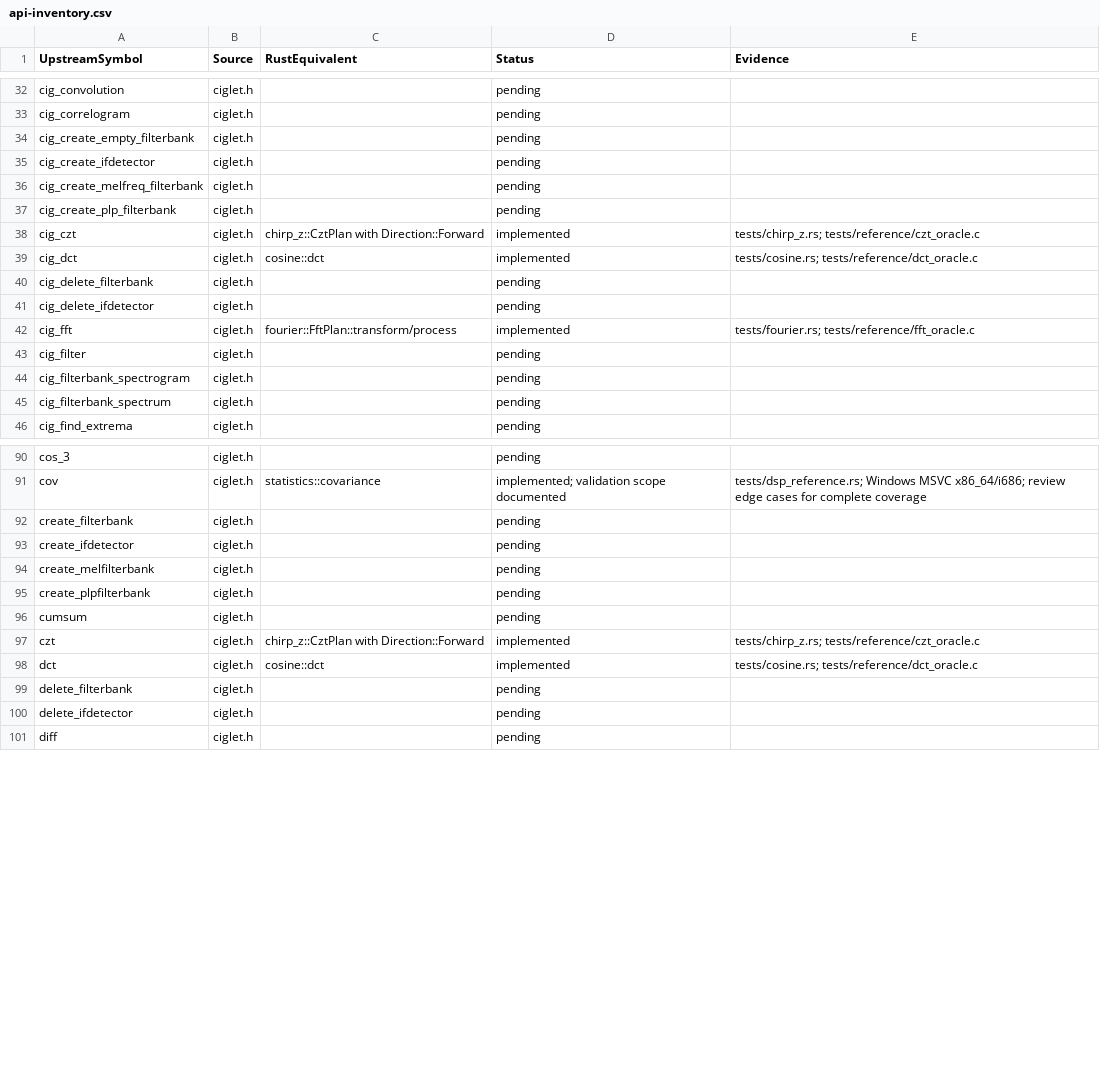
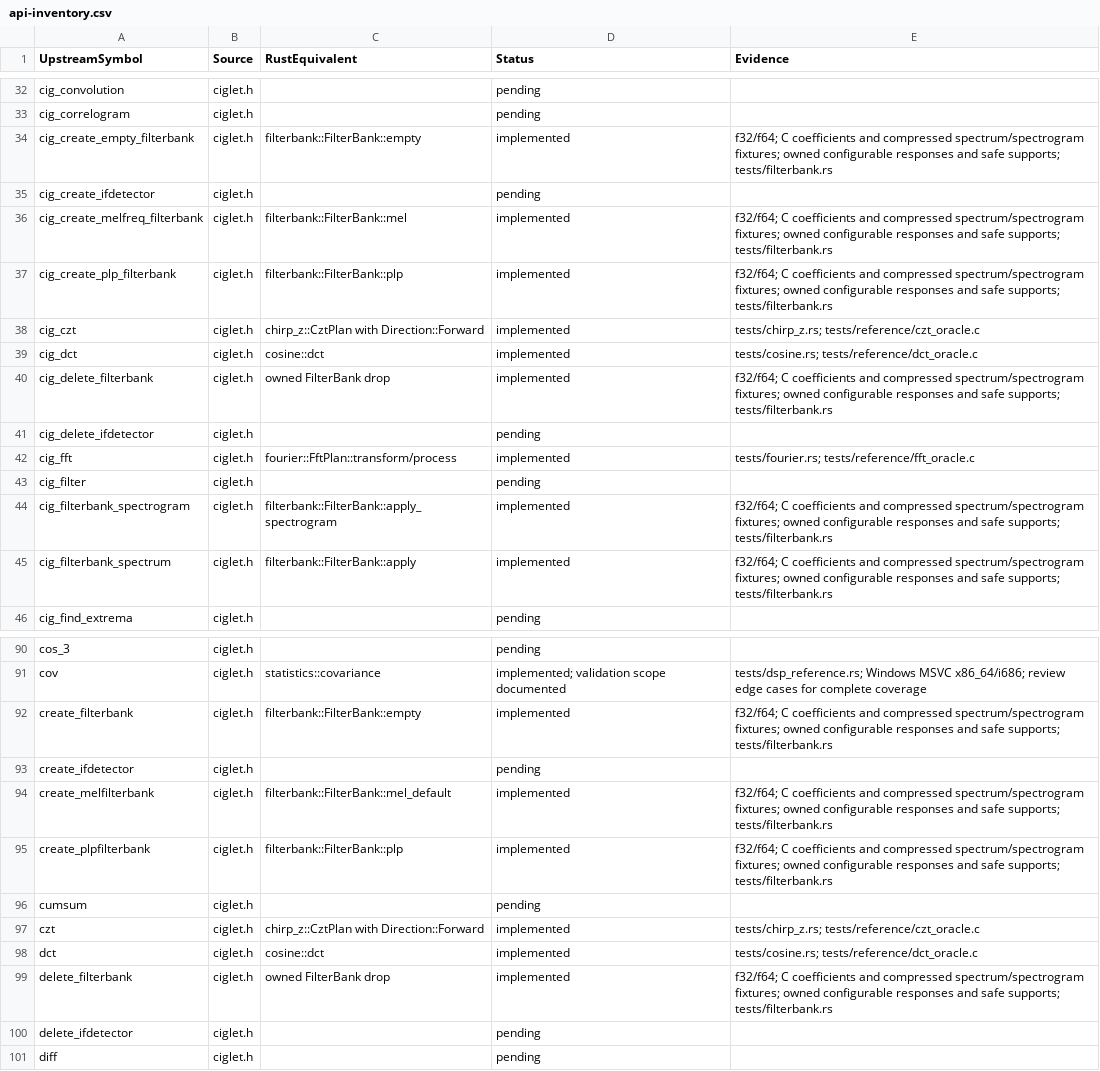
Before and after one commit to Lqm1/ciglet-rs, a CSV file: docs/api-inventory.csv, drawn as a sheet; only a part is shown, gaps mark what is left out; the diff covers the shown part only.

Commit message:
feat: implement owned mel and PLP filterbanks

```diff
--- a/docs/api-inventory.csv
+++ b/docs/api-inventory.csv
@@ -33,9 +33,9 @@
 "cig_correlogram","ciglet.h","","pending",""
-"cig_create_empty_filterbank","ciglet.h","","pending",""
+"cig_create_empty_filterbank","ciglet.h","filterbank::FilterBank::empty","implemented","f32/f64; C coefficients and compressed spectrum/spectrogram fixtures; owned configurable responses and safe supports; tests/filterbank.rs"
 "cig_create_ifdetector","ciglet.h","","pending",""
-"cig_create_melfreq_filterbank","ciglet.h","","pending",""
-"cig_create_plp_filterbank","ciglet.h","","pending",""
+"cig_create_melfreq_filterbank","ciglet.h","filterbank::FilterBank::mel","implemented","f32/f64; C coefficients and compressed spectrum/spectrogram fixtures; owned configurable responses and safe supports; tests/filterbank.rs"
+"cig_create_plp_filterbank","ciglet.h","filterbank::FilterBank::plp","implemented","f32/f64; C coefficients and compressed spectrum/spectrogram fixtures; owned configurable responses and safe supports; tests/filterbank.rs"
 "cig_czt","ciglet.h","chirp_z::CztPlan with Direction::Forward","implemented","tests/chirp_z.rs; tests/reference/czt_oracle.c"
 "cig_dct","ciglet.h","cosine::dct","implemented","tests/cosine.rs; tests/reference/dct_oracle.c"
-"cig_delete_filterbank","ciglet.h","","pending",""
+"cig_delete_filterbank","ciglet.h","owned FilterBank drop","implemented","f32/f64; C coefficients and compressed spectrum/spectrogram fixtures; owned configurable responses and safe supports; tests/filterbank.rs"
 "cig_delete_ifdetector","ciglet.h","","pending",""
@@ -43,4 +43,4 @@
 "cig_filter","ciglet.h","","pending",""
-"cig_filterbank_spectrogram","ciglet.h","","pending",""
-"cig_filterbank_spectrum","ciglet.h","","pending",""
+"cig_filterbank_spectrogram","ciglet.h","filterbank::FilterBank::apply_spectrogram","implemented","f32/f64; C coefficients and compressed spectrum/spectrogram fixtures; owned configurable responses and safe supports; tests/filterbank.rs"
+"cig_filterbank_spectrum","ciglet.h","filterbank::FilterBank::apply","implemented","f32/f64; C coefficients and compressed spectrum/spectrogram fixtures; owned configurable responses and safe supports; tests/filterbank.rs"
 "cig_find_extrema","ciglet.h","","pending",""
@@ -91,6 +91,6 @@
 "cov","ciglet.h","statistics::covariance","implemented; validation scope documented","tests/dsp_reference.rs; Windows MSVC x86_64/i686; review edge cases for complete coverage"
-"create_filterbank","ciglet.h","","pending",""
+"create_filterbank","ciglet.h","filterbank::FilterBank::empty","implemented","f32/f64; C coefficients and compressed spectrum/spectrogram fixtures; owned configurable responses and safe supports; tests/filterbank.rs"
 "create_ifdetector","ciglet.h","","pending",""
-"create_melfilterbank","ciglet.h","","pending",""
-"create_plpfilterbank","ciglet.h","","pending",""
+"create_melfilterbank","ciglet.h","filterbank::FilterBank::mel_default","implemented","f32/f64; C coefficients and compressed spectrum/spectrogram fixtures; owned configurable responses and safe supports; tests/filterbank.rs"
+"create_plpfilterbank","ciglet.h","filterbank::FilterBank::plp","implemented","f32/f64; C coefficients and compressed spectrum/spectrogram fixtures; owned configurable responses and safe supports; tests/filterbank.rs"
 "cumsum","ciglet.h","","pending",""
@@ -98,3 +98,3 @@
 "dct","ciglet.h","cosine::dct","implemented","tests/cosine.rs; tests/reference/dct_oracle.c"
-"delete_filterbank","ciglet.h","","pending",""
+"delete_filterbank","ciglet.h","owned FilterBank drop","implemented","f32/f64; C coefficients and compressed spectrum/spectrogram fixtures; owned configurable responses and safe supports; tests/filterbank.rs"
 "delete_ifdetector","ciglet.h","","pending",""
```
Also changed, not shown: 6 edited cells elsewhere in this file, 9 other files.
